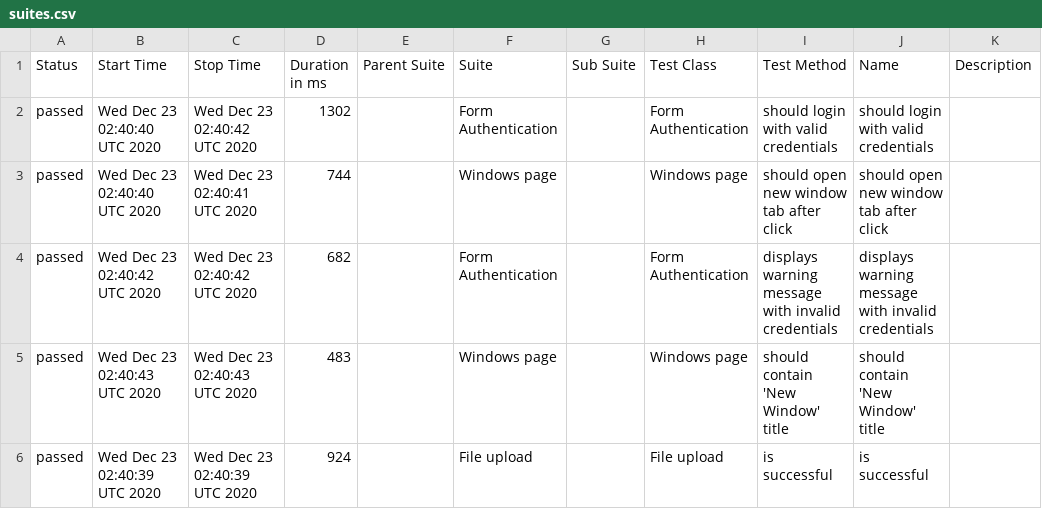
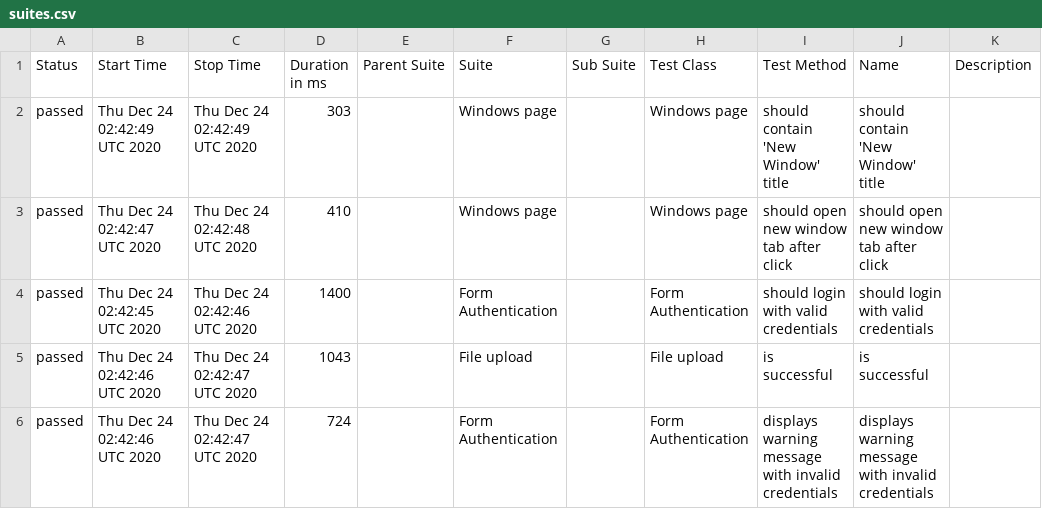
Before and after one commit to isandratskiy/webdriverio5-typescript-draft, a CSV file: data/suites.csv, drawn as a sheet.

```diff
--- a/data/suites.csv
+++ b/data/suites.csv
@@ -1,6 +1,6 @@
 "Status","Start Time","Stop Time","Duration in ms","Parent Suite","Suite","Sub Suite","Test Class","Test Method","Name","Description"
-"passed","Wed Dec 23 02:40:40 UTC 2020","Wed Dec 23 02:40:42 UTC 2020","1302","","Form Authentication","","Form Authentication","should login with valid credentials","should login with valid credentials",""
-"passed","Wed Dec 23 02:40:40 UTC 2020","Wed Dec 23 02:40:41 UTC 2020","744","","Windows page","","Windows page","should open new window tab after click","should open new window tab after click",""
-"passed","Wed Dec 23 02:40:42 UTC 2020","Wed Dec 23 02:40:42 UTC 2020","682","","Form Authentication","","Form Authentication","displays warning message with invalid credentials","displays warning message with invalid credentials",""
-"passed","Wed Dec 23 02:40:43 UTC 2020","Wed Dec 23 02:40:43 UTC 2020","483","","Windows page","","Windows page","should contain 'New Window' title","should contain 'New Window' title",""
-"passed","Wed Dec 23 02:40:39 UTC 2020","Wed Dec 23 02:40:39 UTC 2020","924","","File upload","","File upload","is successful","is successful",""
+"passed","Thu Dec 24 02:42:49 UTC 2020","Thu Dec 24 02:42:49 UTC 2020","303","","Windows page","","Windows page","should contain 'New Window' title","should contain 'New Window' title",""
+"passed","Thu Dec 24 02:42:47 UTC 2020","Thu Dec 24 02:42:48 UTC 2020","410","","Windows page","","Windows page","should open new window tab after click","should open new window tab after click",""
+"passed","Thu Dec 24 02:42:45 UTC 2020","Thu Dec 24 02:42:46 UTC 2020","1400","","Form Authentication","","Form Authentication","should login with valid credentials","should login with valid credentials",""
+"passed","Thu Dec 24 02:42:46 UTC 2020","Thu Dec 24 02:42:47 UTC 2020","1043","","File upload","","File upload","is successful","is successful",""
+"passed","Thu Dec 24 02:42:46 UTC 2020","Thu Dec 24 02:42:47 UTC 2020","724","","Form Authentication","","Form Authentication","displays warning message with invalid credentials","displays warning message with invalid credentials",""
```
Also changed, not shown: 19 other files.
